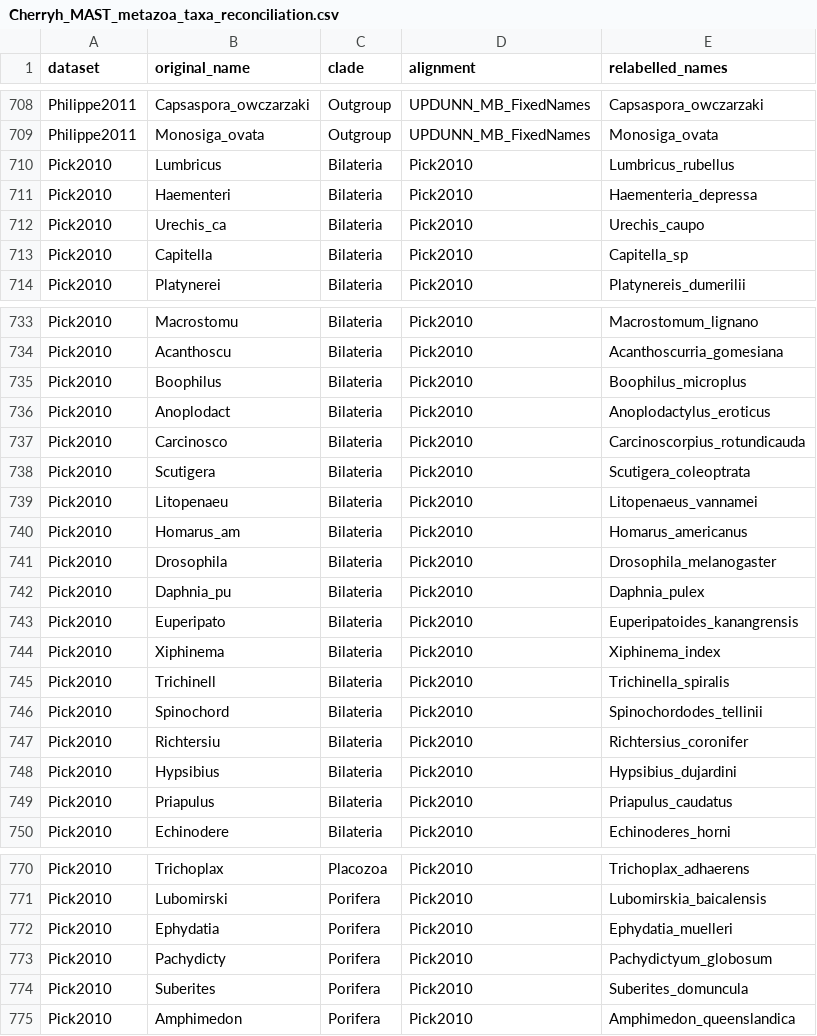
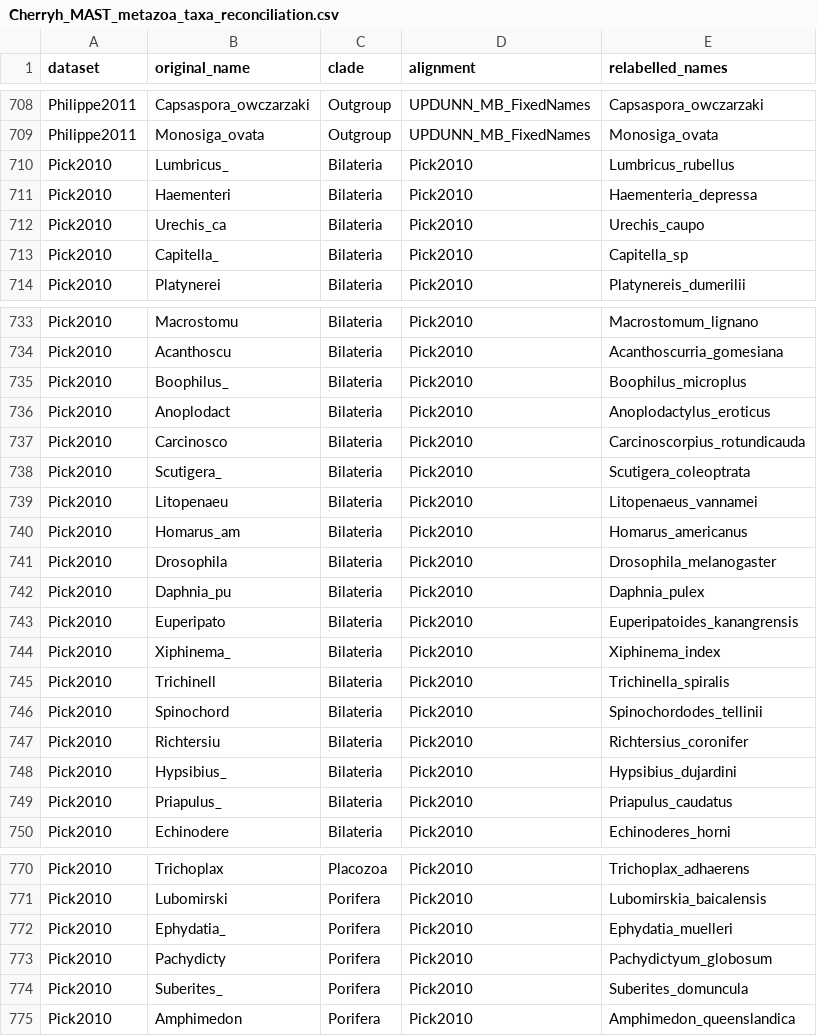
Before and after one commit to caitlinch/metazoan-mixtures, a CSV file: Cherryh_MAST_metazoa_taxa_reconciliation.csv, drawn as a sheet; only a part is shown, gaps mark what is left out; the diff covers the shown part only.

Commit message:
Updated all Pick2010 taxa names

```diff
--- a/Cherryh_MAST_metazoa_taxa_reconciliation.csv
+++ b/Cherryh_MAST_metazoa_taxa_reconciliation.csv
@@ -709,6 +709,6 @@
 "Philippe2011","Monosiga_ovata","Outgroup","UPDUNN_MB_FixedNames","Monosiga_ovata"
-"Pick2010","Lumbricus","Bilateria","Pick2010","Lumbricus_rubellus"
+"Pick2010","Lumbricus_","Bilateria","Pick2010","Lumbricus_rubellus"
 "Pick2010","Haementeri","Bilateria","Pick2010","Haementeria_depressa"
 "Pick2010","Urechis_ca","Bilateria","Pick2010","Urechis_caupo"
-"Pick2010","Capitella","Bilateria","Pick2010","Capitella_sp"
+"Pick2010","Capitella_","Bilateria","Pick2010","Capitella_sp"
 "Pick2010","Platynerei","Bilateria","Pick2010","Platynereis_dumerilii"
@@ -734,6 +734,6 @@
 "Pick2010","Acanthoscu","Bilateria","Pick2010","Acanthoscurria_gomesiana"
-"Pick2010","Boophilus","Bilateria","Pick2010","Boophilus_microplus"
+"Pick2010","Boophilus_","Bilateria","Pick2010","Boophilus_microplus"
 "Pick2010","Anoplodact","Bilateria","Pick2010","Anoplodactylus_eroticus"
 "Pick2010","Carcinosco","Bilateria","Pick2010","Carcinoscorpius_rotundicauda"
-"Pick2010","Scutigera","Bilateria","Pick2010","Scutigera_coleoptrata"
+"Pick2010","Scutigera_","Bilateria","Pick2010","Scutigera_coleoptrata"
 "Pick2010","Litopenaeu","Bilateria","Pick2010","Litopenaeus_vannamei"
@@ -743,3 +743,3 @@
 "Pick2010","Euperipato","Bilateria","Pick2010","Euperipatoides_kanangrensis"
-"Pick2010","Xiphinema","Bilateria","Pick2010","Xiphinema_index"
+"Pick2010","Xiphinema_","Bilateria","Pick2010","Xiphinema_index"
 "Pick2010","Trichinell","Bilateria","Pick2010","Trichinella_spiralis"
@@ -747,4 +747,4 @@
 "Pick2010","Richtersiu","Bilateria","Pick2010","Richtersius_coronifer"
-"Pick2010","Hypsibius","Bilateria","Pick2010","Hypsibius_dujardini"
-"Pick2010","Priapulus","Bilateria","Pick2010","Priapulus_caudatus"
+"Pick2010","Hypsibius_","Bilateria","Pick2010","Hypsibius_dujardini"
+"Pick2010","Priapulus_","Bilateria","Pick2010","Priapulus_caudatus"
 "Pick2010","Echinodere","Bilateria","Pick2010","Echinoderes_horni"
@@ -771,5 +771,5 @@
 "Pick2010","Lubomirski","Porifera","Pick2010","Lubomirskia_baicalensis"
-"Pick2010","Ephydatia","Porifera","Pick2010","Ephydatia_muelleri"
+"Pick2010","Ephydatia_","Porifera","Pick2010","Ephydatia_muelleri"
 "Pick2010","Pachydicty","Porifera","Pick2010","Pachydictyum_globosum"
-"Pick2010","Suberites","Porifera","Pick2010","Suberites_domuncula"
+"Pick2010","Suberites_","Porifera","Pick2010","Suberites_domuncula"
 "Pick2010","Amphimedon","Porifera","Pick2010","Amphimedon_queenslandica"
```
Also changed, not shown: 6 edited cells elsewhere in this file, 1 other file.
